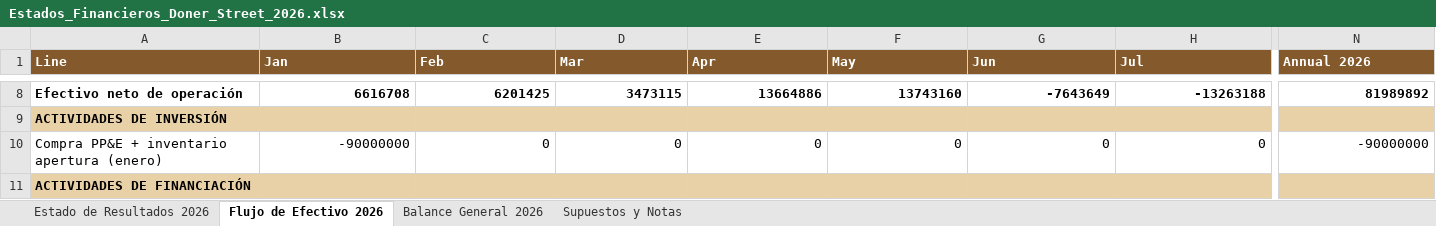
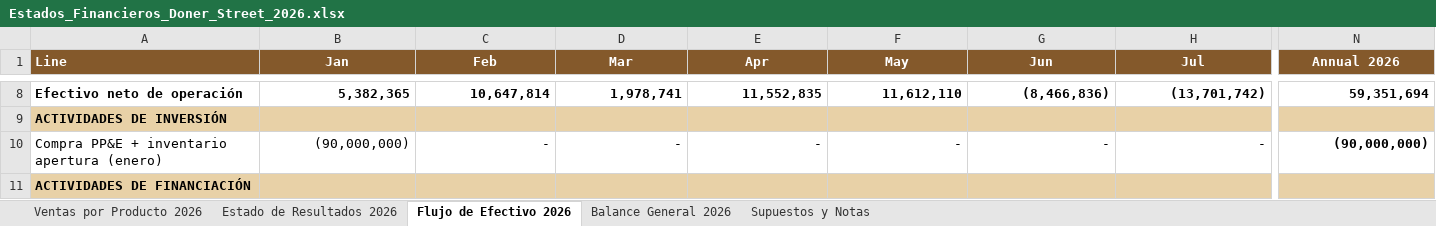
Before and after one commit to vacaica-maker/doner-house, an Excel workbook: Estados_Financieros_Doner_Street_2026.xlsx, sheet Flujo de Efectivo 2026, drawn as a sheet; only a part is shown, gaps mark what is left out; values as stored, in another font and other column widths than the file's, no borders; the diff covers the shown part only; the diff names each change by its address in the sheet, - before the commit and + after, or states it on an @@ line.

```diff
--- a/Estados_Financieros_Doner_Street_2026.xlsx (sheet Flujo de Efectivo 2026)
+++ b/Estados_Financieros_Doner_Street_2026.xlsx (sheet Flujo de Efectivo 2026)
+sheet tab: Ventas por Producto 2026
-B1:N1 alignment: left
+B1:N1 alignment: center
-B8 (Jan): 6616708
+B8 (Jan): 5,382,365
-C8 (Feb): 6201425
+C8 (Feb): 10,647,814
-D8 (Mar): 3473115
+D8 (Mar): 1,978,741
-E8 (Apr): 13664886
+E8 (Apr): 11,552,835
-F8 (May): 13743160
+F8 (May): 11,612,110
-G8 (Jun): -7643649
+G8 (Jun): (8,466,836)
-H8 (Jul): -13263188
+H8 (Jul): (13,701,742)
-N8 (Annual 2026): 81989892
+N8 (Annual 2026): 59,351,694
-B10 (Jan): -90000000
+B10 (Jan): (90,000,000)
-C10 (Feb): 0
+C10 (Feb): -
-D10 (Mar): 0
+D10 (Mar): -
-E10 (Apr): 0
+E10 (Apr): -
-F10 (May): 0
+F10 (May): -
-G10 (Jun): 0
+G10 (Jun): -
-H10 (Jul): 0
+H10 (Jul): -
-N10 (Annual 2026): -90000000
+N10 (Annual 2026): (90,000,000)
-N10 bold: off
+N10 bold: on
```
Also changed, not shown: 114 edited cells and cell formats elsewhere in this sheet, sheet Estado de Resultados 2026, sheet Balance General 2026, sheet Supuestos y Notas, IFE_Matrix_Doner_Street.xlsx, 16 other files.
